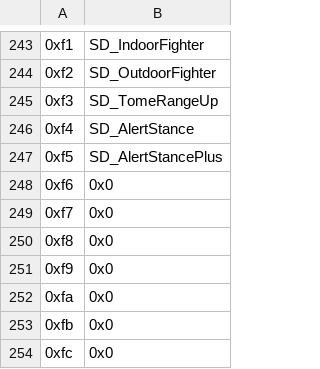
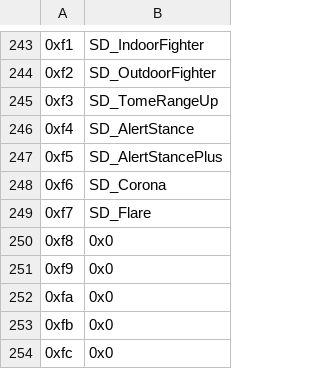
Before and after one commit to FireEmblemUniverse/SkillSystem_FE8, a CSV file: Tables/FE8 Nightmare modules/FE8 Skill Description Editor.csv, drawn as a sheet; only a part is shown, gaps mark what is left out; the diff names each change by its address in the sheet, - before the commit and + after, or states it on an @@ line.

```diff
--- a/Tables/FE8 Nightmare modules/FE8 Skill Description Editor.csv
+++ b/Tables/FE8 Nightmare modules/FE8 Skill Description Editor.csv
-B248: 0x0
+B248: SD_Corona
-B249: 0x0
+B249: SD_Flare
```
Also changed, not shown: Tables/FE8 Nightmare modules/FE8 Skill Animation Editor.csv, 10 other files.
